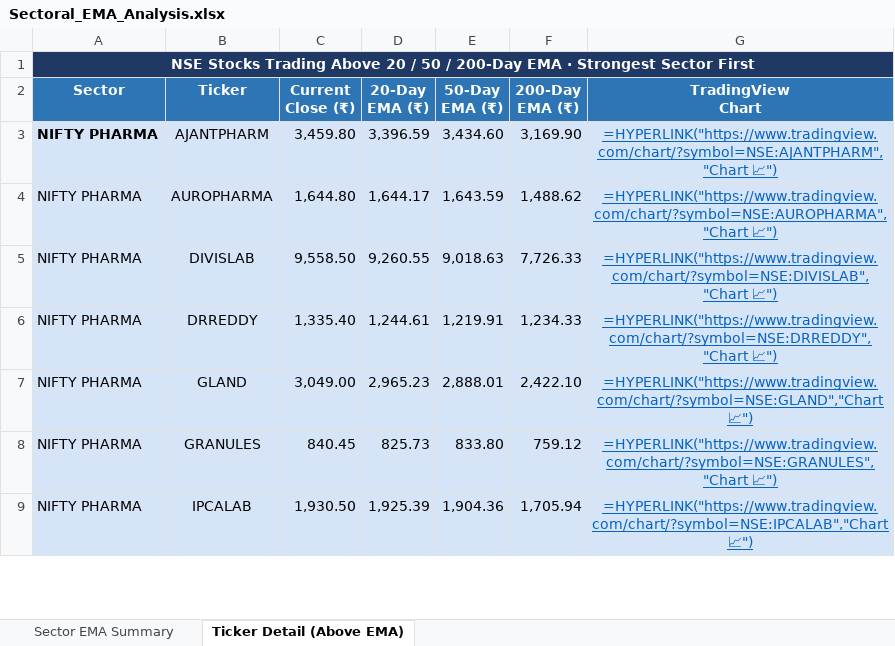
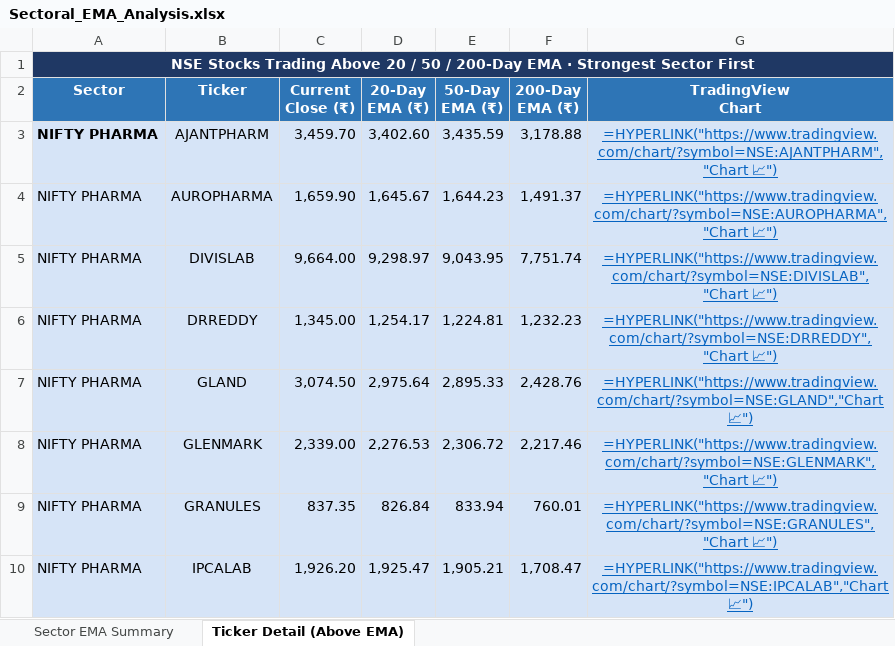
Before and after one commit to nikunj2021/EMA-Screener-, an Excel workbook: Report/EMAReport/Sectoral_EMA_Analysis.xlsx, sheet Ticker Detail (Above EMA), drawn as a sheet; only a part is shown; values as stored, in another font and other column widths than the file's, no borders; formulas without a stored value are shown as written; addresses are those after the commit; the diff covers the shown part only; the diff names each change by its address in the sheet, - before the commit and + after, or states it on an @@ line.

```diff
--- a/Report/EMAReport/Sectoral_EMA_Analysis.xlsx (sheet Ticker Detail (Above EMA))
+++ b/Report/EMAReport/Sectoral_EMA_Analysis.xlsx (sheet Ticker Detail (Above EMA))
-C3 (Current Close (₹)): 3,459.80
+C3 (Current Close (₹)): 3,459.70
-D3 (20-Day EMA (₹)): 3,396.59
+D3 (20-Day EMA (₹)): 3,402.60
-E3 (50-Day EMA (₹)): 3,434.60
+E3 (50-Day EMA (₹)): 3,435.59
-F3 (200-Day EMA (₹)): 3,169.90
+F3 (200-Day EMA (₹)): 3,178.88
-C4 (Current Close (₹)): 1,644.80
+C4 (Current Close (₹)): 1,659.90
-D4 (20-Day EMA (₹)): 1,644.17
+D4 (20-Day EMA (₹)): 1,645.67
-E4 (50-Day EMA (₹)): 1,643.59
+E4 (50-Day EMA (₹)): 1,644.23
-F4 (200-Day EMA (₹)): 1,488.62
+F4 (200-Day EMA (₹)): 1,491.37
-C5 (Current Close (₹)): 9,558.50
+C5 (Current Close (₹)): 9,664.00
-D5 (20-Day EMA (₹)): 9,260.55
+D5 (20-Day EMA (₹)): 9,298.97
-E5 (50-Day EMA (₹)): 9,018.63
+E5 (50-Day EMA (₹)): 9,043.95
-F5 (200-Day EMA (₹)): 7,726.33
+F5 (200-Day EMA (₹)): 7,751.74
-C6 (Current Close (₹)): 1,335.40
+C6 (Current Close (₹)): 1,345.00
-D6 (20-Day EMA (₹)): 1,244.61
+D6 (20-Day EMA (₹)): 1,254.17
-E6 (50-Day EMA (₹)): 1,219.91
+E6 (50-Day EMA (₹)): 1,224.81
-F6 (200-Day EMA (₹)): 1,234.33
+F6 (200-Day EMA (₹)): 1,232.23
-C7 (Current Close (₹)): 3,049.00
+C7 (Current Close (₹)): 3,074.50
-D7 (20-Day EMA (₹)): 2,965.23
+D7 (20-Day EMA (₹)): 2,975.64
-E7 (50-Day EMA (₹)): 2,888.01
+E7 (50-Day EMA (₹)): 2,895.33
-F7 (200-Day EMA (₹)): 2,422.10
+F7 (200-Day EMA (₹)): 2,428.76
+row 8: NIFTY PHARMA | GLENMARK | 2,339.00 | 2,276.53 | 2,306.72 | 2,217.46 | =HYPERLINK("https://www.tradingview.com/chart/?symbol=NSE:GLENMARK","Chart 📈")
-C9 (Current Close (₹)): 840.45
+C9 (Current Close (₹)): 837.35
-D9 (20-Day EMA (₹)): 825.73
+D9 (20-Day EMA (₹)): 826.84
-E9 (50-Day EMA (₹)): 833.80
+E9 (50-Day EMA (₹)): 833.94
-F9 (200-Day EMA (₹)): 759.12
+F9 (200-Day EMA (₹)): 760.01
-C10 (Current Close (₹)): 1,930.50
+C10 (Current Close (₹)): 1,926.20
-D10 (20-Day EMA (₹)): 1,925.39
+D10 (20-Day EMA (₹)): 1,925.47
-E10 (50-Day EMA (₹)): 1,904.36
+E10 (50-Day EMA (₹)): 1,905.21
-F10 (200-Day EMA (₹)): 1,705.94
+F10 (200-Day EMA (₹)): 1,708.47
```
Also changed, not shown: 19 added rows, 11 removed rows, 72 edited cells and cell formats elsewhere in this sheet, sheet Sector EMA Summary, Report/EMAReport/Micro_250_ema_breadth.xlsx, Report/EMAReport/Micro_250_ema_breadth_history.xlsx, 4 other files.
